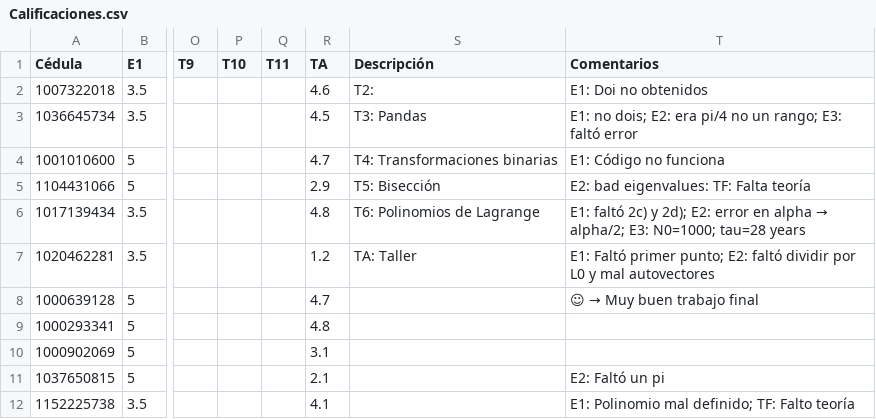
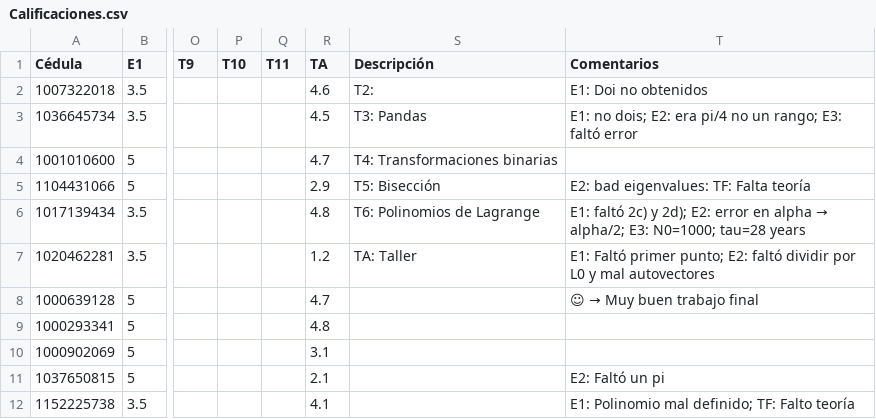
Before and after one commit to ComputationalMethods/Evaluacion_2020-2, a CSV file: Calificaciones.csv, drawn as a sheet; only a part is shown, gaps mark what is left out; the diff names each change by its address in the sheet, - before the commit and + after, or states it on an @@ line.

Commit message:
Update Calificaciones.csv

```diff
--- a/Calificaciones.csv
+++ b/Calificaciones.csv
-T4 (Comentarios): E1: Código no funciona
+T4 (Comentarios): (empty)
```
